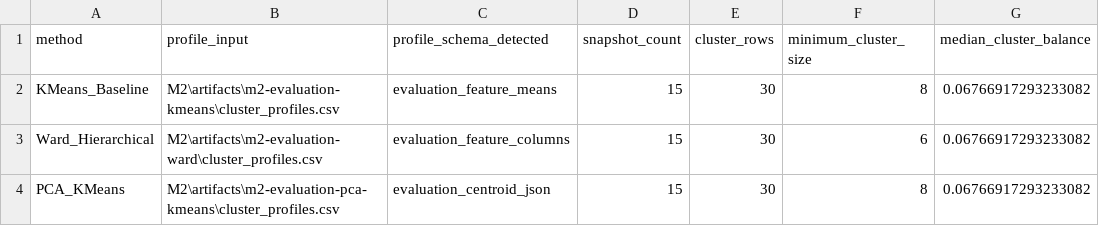
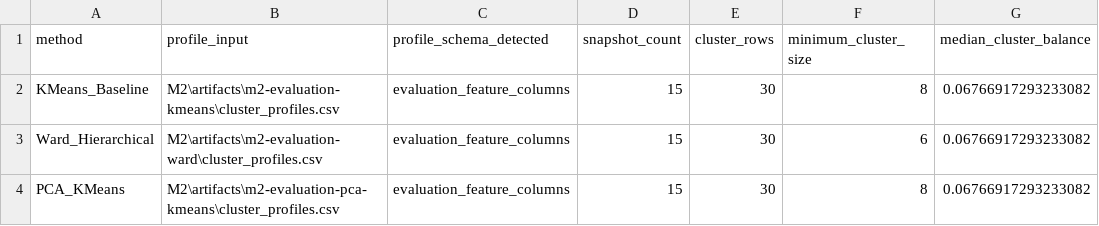
Before and after one commit to trongnguyen1010/Risk-Adjusted-Momentum-Clustering, a CSV file: M2/artifacts/m2-evaluation/profile_sanity_check.csv, drawn as a sheet; only a part is shown; the diff names each change by its address in the sheet, - before the commit and + after, or states it on an @@ line.

```diff
--- a/M2/artifacts/m2-evaluation/profile_sanity_check.csv
+++ b/M2/artifacts/m2-evaluation/profile_sanity_check.csv
-C2 (profile_schema_detected): evaluation_feature_means
+C2 (profile_schema_detected): evaluation_feature_columns
-C4 (profile_schema_detected): evaluation_centroid_json
+C4 (profile_schema_detected): evaluation_feature_columns
```
Also changed, not shown: M2/artifacts/m2-evaluation/method_selection_trace.csv, M2/artifacts/m2-evaluation/methodology_comparison.csv, 4 other files.
